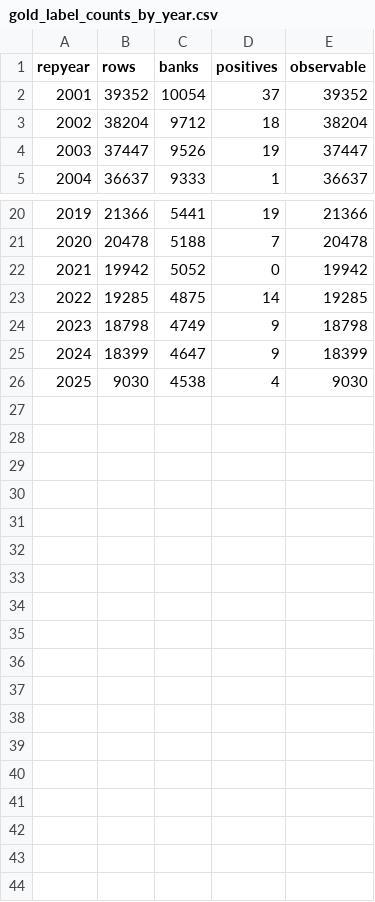
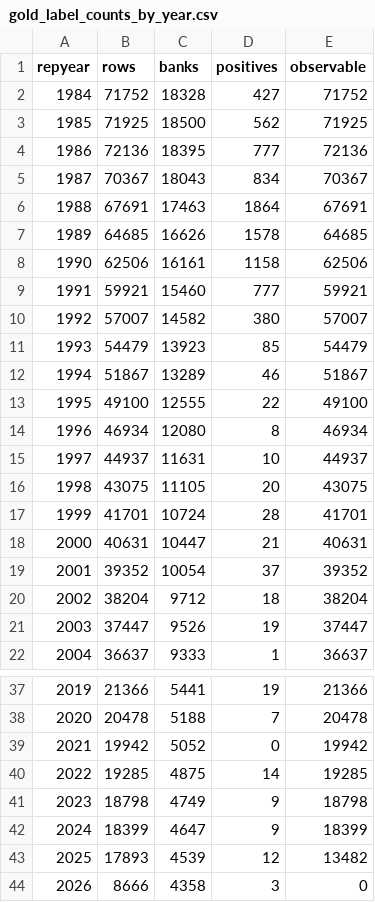
Before and after one commit to just4tk3009/Ph-m-Anh-Chi---11230937, a CSV file: reports/tables/gold_label_counts_by_year.csv, drawn as a sheet; only a part is shown, gaps mark what is left out; removed rows and columns are numbered as before the commit, all else as after; the diff names each change by its address in the sheet, - before the commit and + after, or states it on an @@ line.

```diff
--- a/reports/tables/gold_label_counts_by_year.csv
+++ b/reports/tables/gold_label_counts_by_year.csv
+row 2: 1984 | 71752 | 18328 | 427 | 71752
+row 3: 1985 | 71925 | 18500 | 562 | 71925
+row 4: 1986 | 72136 | 18395 | 777 | 72136
+row 5: 1987 | 70367 | 18043 | 834 | 70367
+row 6: 1988 | 67691 | 17463 | 1864 | 67691
+row 7: 1989 | 64685 | 16626 | 1578 | 64685
+row 8: 1990 | 62506 | 16161 | 1158 | 62506
+row 9: 1991 | 59921 | 15460 | 777 | 59921
+row 10: 1992 | 57007 | 14582 | 380 | 57007
+row 11: 1993 | 54479 | 13923 | 85 | 54479
+row 12: 1994 | 51867 | 13289 | 46 | 51867
+row 13: 1995 | 49100 | 12555 | 22 | 49100
+row 14: 1996 | 46934 | 12080 | 8 | 46934
+row 15: 1997 | 44937 | 11631 | 10 | 44937
+row 16: 1998 | 43075 | 11105 | 20 | 43075
+row 17: 1999 | 41701 | 10724 | 28 | 41701
+row 18: 2000 | 40631 | 10447 | 21 | 40631
-row 26: 2025 | 9030 | 4538 | 4 | 9030
+row 43: 2025 | 17893 | 4539 | 12 | 13482
+row 44: 2026 | 8666 | 4358 | 3 | 0
```
Also changed, not shown: reports/tables/dq_banks_per_quarter.csv, reports/tables/dq_missingness.csv, 50 other files.
